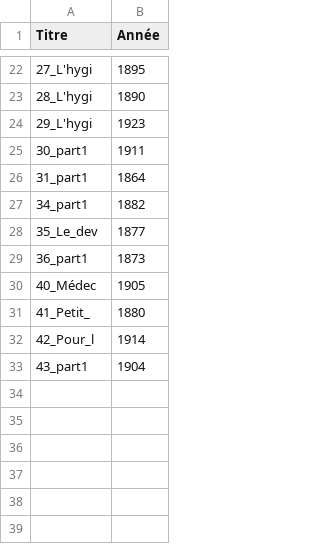
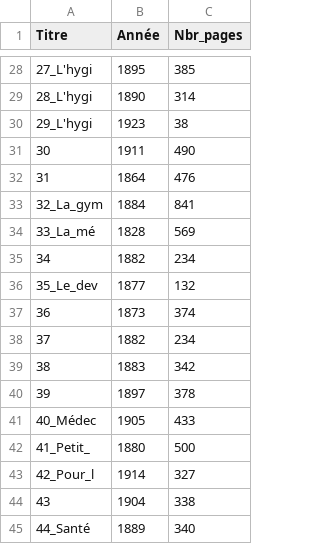
Before and after one commit to AlexleLion/semester_project, a CSV file: data/contexte/years_pub_masculins.csv, drawn as a sheet; only a part is shown, gaps mark what is left out; addresses are those after the commit; the diff covers the shown part only; the diff names each change by its address in the sheet, - before the commit and + after, or states it on an @@ line.

```diff
--- a/data/contexte/years_pub_masculins.csv
+++ b/data/contexte/years_pub_masculins.csv
+column C (Nbr_pages), rows 28-32: 385 | 314 | 38 | 490 | 476; rows 35-37: 234 | 132 | 374; rows 41-44: 433 | 500 | 327 | 338
-A31 (Titre): 30_part1
+A31 (Titre): 30
-A32 (Titre): 31_part1
+A32 (Titre): 31
+row 33: 32_La_gym | 1884 | 841
+row 34: 33_La_mé | 1828 | 569
-A35 (Titre): 34_part1
+A35 (Titre): 34
-A37 (Titre): 36_part1
+A37 (Titre): 36
+row 38: 37 | 1882 | 234
+row 39: 38 | 1883 | 342
+row 40: 39 | 1897 | 378
-A44 (Titre): 43_part1
+A44 (Titre): 43
+row 45: 44_Santé | 1889 | 340
```
Also changed, not shown: 6 added rows and 12 edited cells elsewhere in this file, data/contexte/auteurs_feminins.csv, data/contexte/years_pub_feminins.csv, 29 other files.
